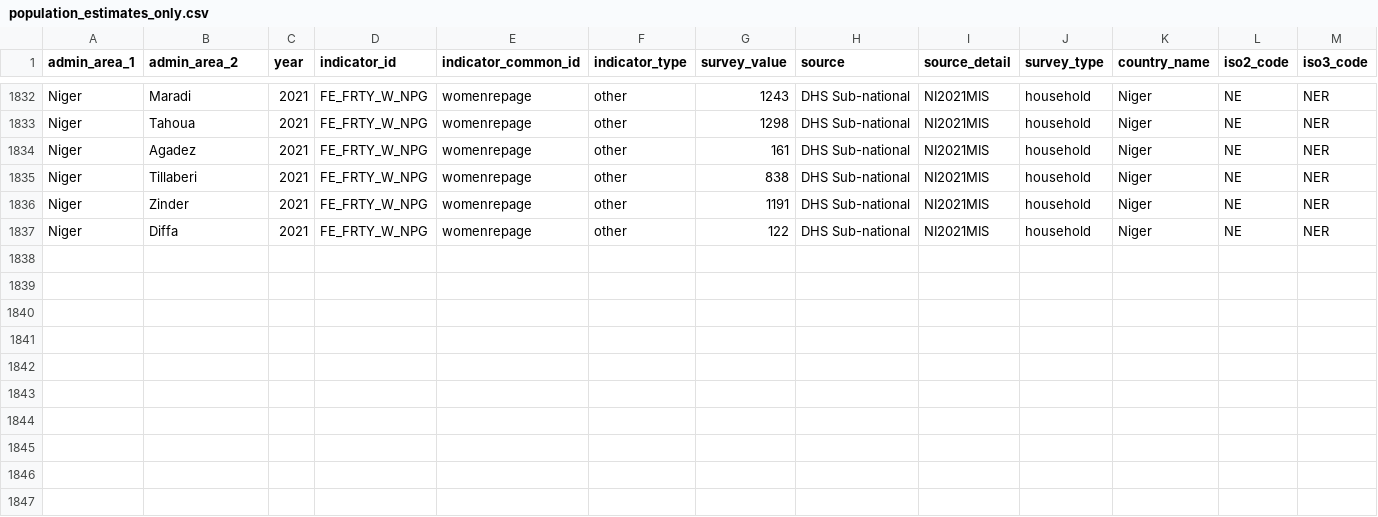
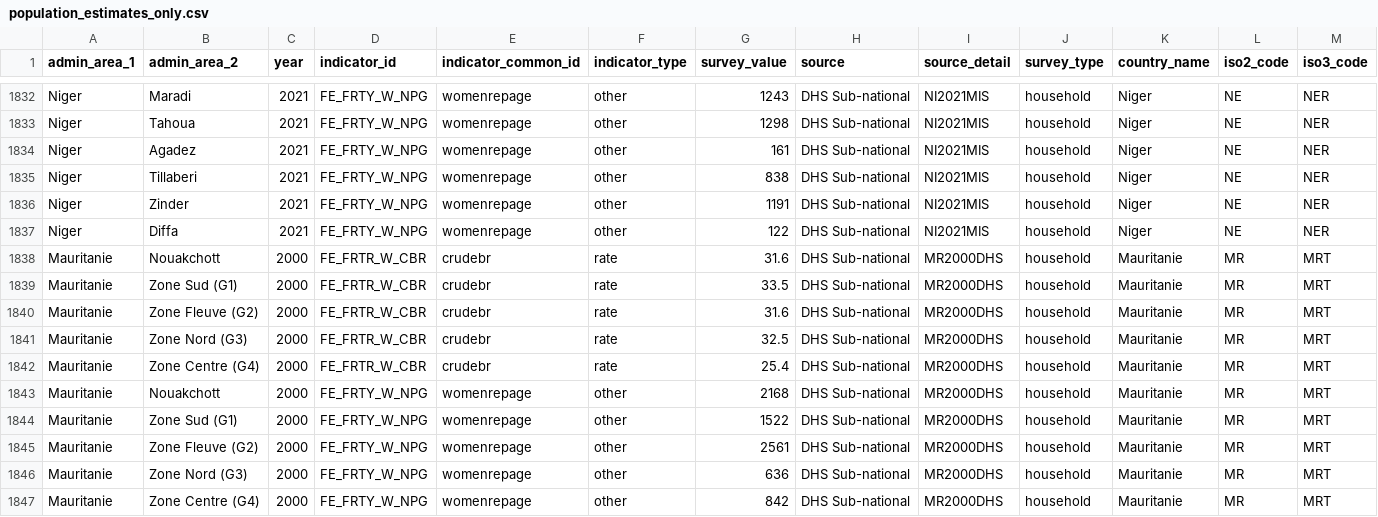
Before and after one commit to FASTR-Analytics/modules, a CSV file: population_estimates_only.csv, drawn as a sheet; only a part is shown, gaps mark what is left out.

Commit message:
Add data: MRT (227 records)
Countries: MRT
Indicators: total_fertility_rate, crudebr, womenrepage, nmr, anc1 +18 more
Years: 2000-2020
Source: DHS Sub-national
Records: 227

Timestamp: 2026-04-21 10:45 UTC

```diff
--- a/population_estimates_only.csv
+++ b/population_estimates_only.csv
@@ -1837 +1837,11 @@ Niger,Zinder,2021,FE_FRTY_W_NPG,womenrepage,other,1191,DHS Sub-national,NI2021MI
 Niger,Diffa,2021,FE_FRTY_W_NPG,womenrepage,other,122,DHS Sub-national,NI2021MIS,household,Niger,NE,NER
+Mauritanie,Nouakchott,2000,FE_FRTR_W_CBR,crudebr,rate,31.6,DHS Sub-national,MR2000DHS,household,Mauritanie,MR,MRT
+Mauritanie,Zone Sud (G1),2000,FE_FRTR_W_CBR,crudebr,rate,33.5,DHS Sub-national,MR2000DHS,household,Mauritanie,MR,MRT
+Mauritanie,Zone Fleuve (G2),2000,FE_FRTR_W_CBR,crudebr,rate,31.6,DHS Sub-national,MR2000DHS,household,Mauritanie,MR,MRT
+Mauritanie,Zone Nord (G3),2000,FE_FRTR_W_CBR,crudebr,rate,32.5,DHS Sub-national,MR2000DHS,household,Mauritanie,MR,MRT
+Mauritanie,Zone Centre (G4),2000,FE_FRTR_W_CBR,crudebr,rate,25.4,DHS Sub-national,MR2000DHS,household,Mauritanie,MR,MRT
+Mauritanie,Nouakchott,2000,FE_FRTY_W_NPG,womenrepage,other,2168,DHS Sub-national,MR2000DHS,household,Mauritanie,MR,MRT
+Mauritanie,Zone Sud (G1),2000,FE_FRTY_W_NPG,womenrepage,other,1522,DHS Sub-national,MR2000DHS,household,Mauritanie,MR,MRT
+Mauritanie,Zone Fleuve (G2),2000,FE_FRTY_W_NPG,womenrepage,other,2561,DHS Sub-national,MR2000DHS,household,Mauritanie,MR,MRT
+Mauritanie,Zone Nord (G3),2000,FE_FRTY_W_NPG,womenrepage,other,636,DHS Sub-national,MR2000DHS,household,Mauritanie,MR,MRT
+Mauritanie,Zone Centre (G4),2000,FE_FRTY_W_NPG,womenrepage,other,842,DHS Sub-national,MR2000DHS,household,Mauritanie,MR,MRT
```
